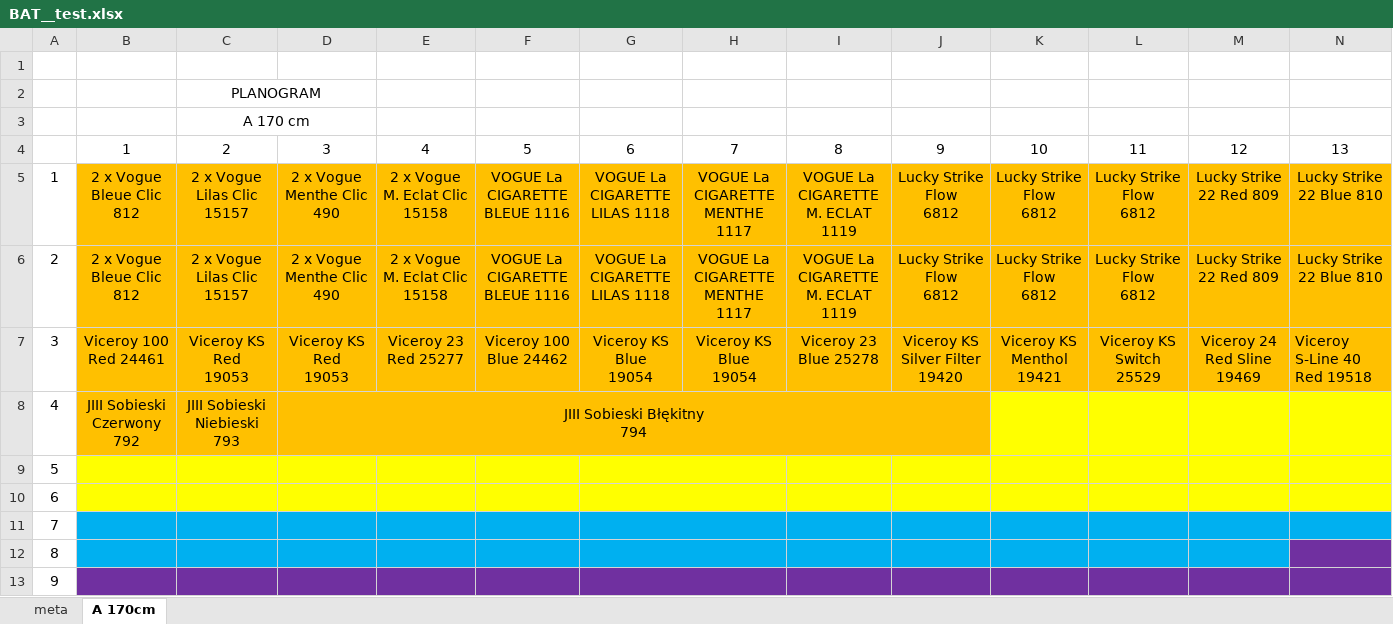
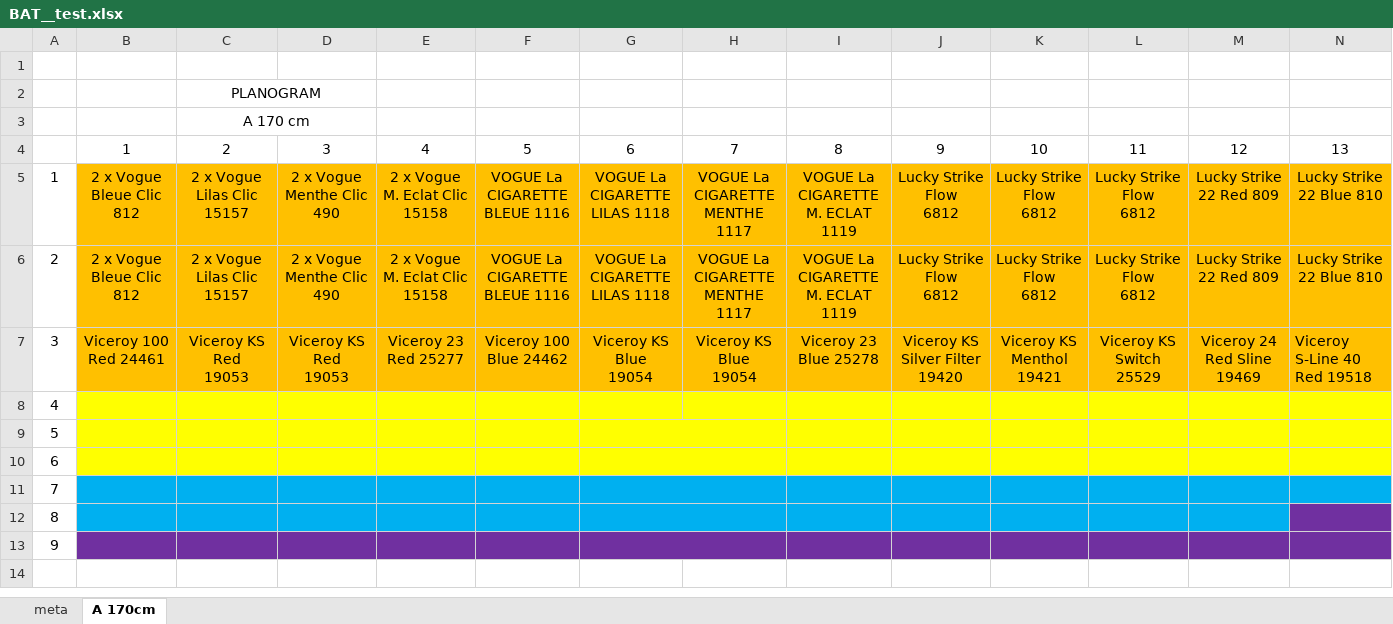
Before and after one commit to KamilZet/ShelfAssembler2, an Excel workbook: ExcelPln2/Input/Test17102016/BAT__test.xlsx, sheet A 170cm, drawn as a sheet; only a part is shown; values as stored, in another font and other column widths than the file's, no borders; charts and pictures not drawn; removed rows and columns are numbered as before the commit, all else as after; rows hold the shown columns only; ↵ is a line break in a cell; the diff names each change by its address in the sheet, - before the commit and + after, or states it on an @@ line.

```diff
--- a/ExcelPln2/Input/Test17102016/BAT__test.xlsx (sheet A 170cm)
+++ b/ExcelPln2/Input/Test17102016/BAT__test.xlsx (sheet A 170cm)
-row 8: 4 | JIII Sobieski Czerwony ↵ 792 | JIII Sobieski Niebieski ↵ 793 | JIII Sobieski Błękitny ↵ 794
+row 8: 4
```
Also changed, not shown: charts or pictures, ExcelPln2/Input/Test17102016/do cwiczen planogram fajki__VALID test.xlsx, 1 other file.
